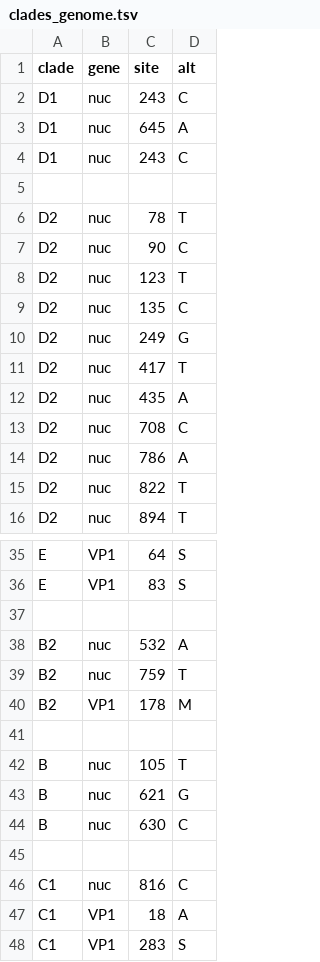
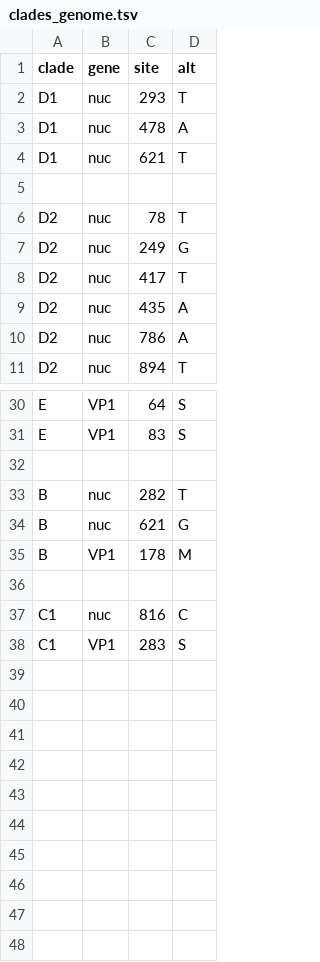
Before and after one commit to hodcroftlab/coxsackievirus_a6, a TSV file: vp1/config/clades_genome.tsv, drawn as a sheet; only a part is shown, gaps mark what is left out.

```diff
--- a/vp1/config/clades_genome.tsv
+++ b/vp1/config/clades_genome.tsv
@@ -1,10 +1,7 @@
 clade	gene	site	alt
-D1	nuc	243	C
-D1	nuc	645	A
-D1	nuc	243	C
+D1	nuc	293	T
+D1	nuc	478	A
+D1	nuc	621	T
 
 D2	nuc	78	T
-D2	nuc	90	C
-D2	nuc	123	T
-D2	nuc	135	C
 D2	nuc	249	G
@@ -12,5 +9,3 @@ D2	nuc	417	T
 D2	nuc	435	A
-D2	nuc	708	C
 D2	nuc	786	A
-D2	nuc	822	T
 D2	nuc	894	T
@@ -37,12 +32,7 @@ E	VP1	83	S
 
-B2	nuc	532	A
-B2	nuc	759	T
-B2	VP1	178	M
-
-B	nuc	105	T
+B	nuc	282	T
 B	nuc	621	G
-B	nuc	630	C
+B	VP1	178	M
 
 C1	nuc	816	C
-C1	VP1	18	A
 C1	VP1	283	S
```
Also changed, not shown: config/lat_longs.tsv, whole_genome/config/clades_genome.tsv, 8 other files.
